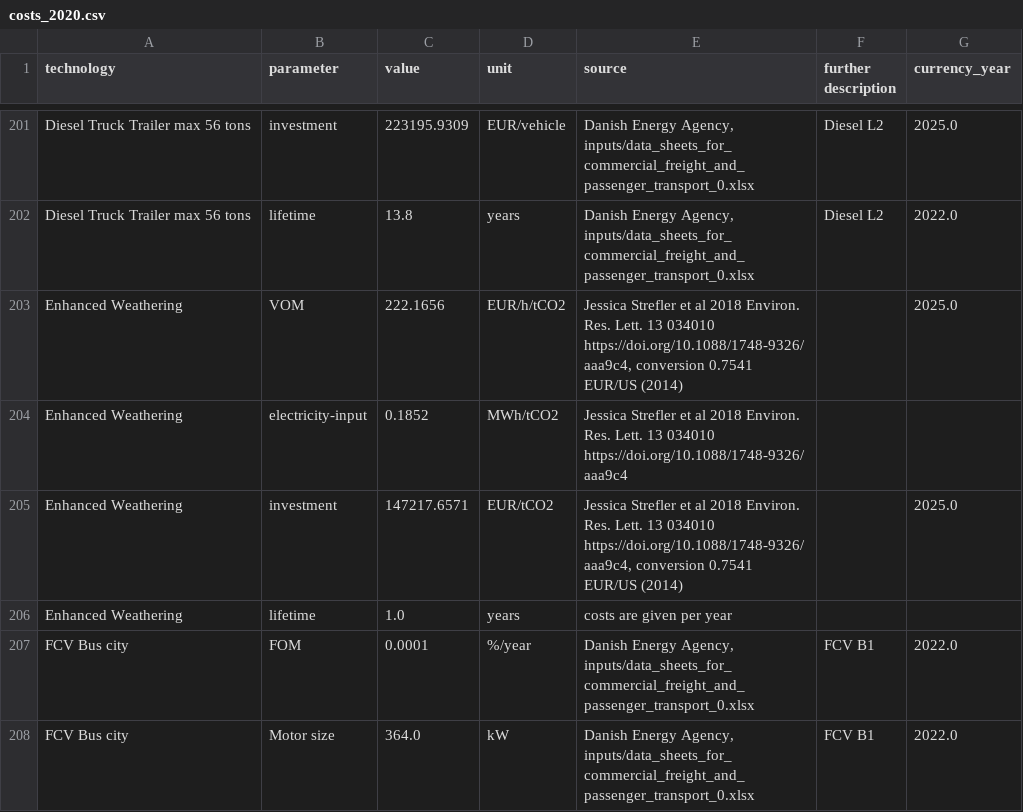
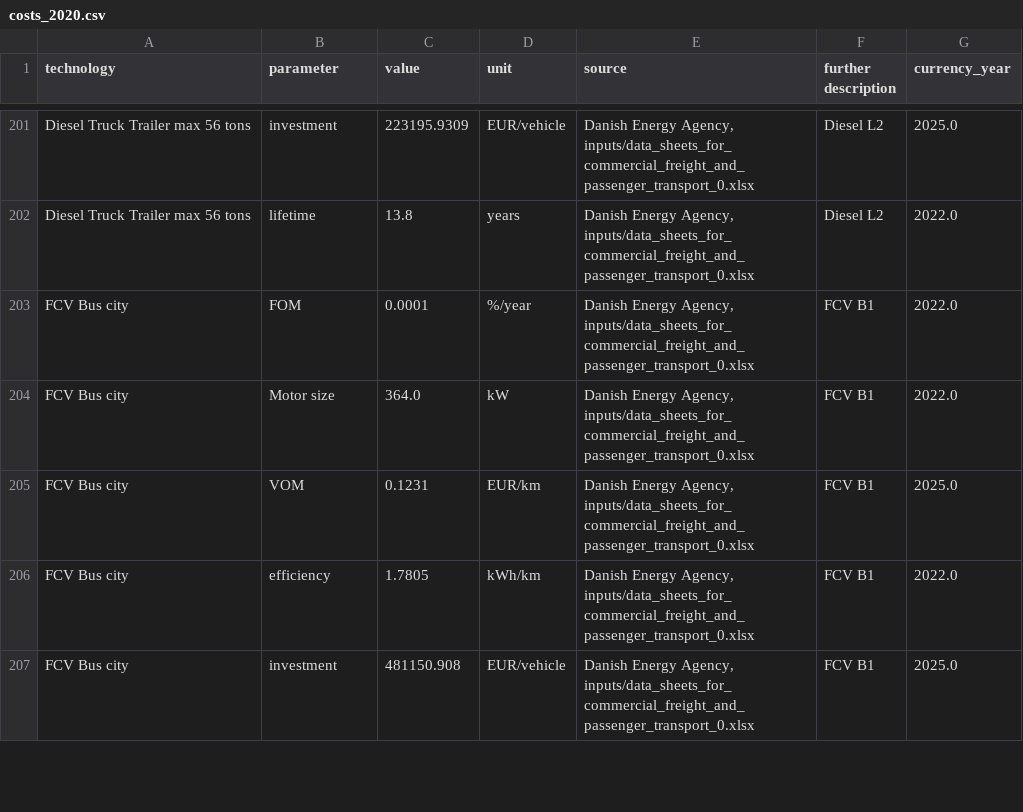
Before and after one commit to BertoGBG/technology-data, a CSV file: outputs/costs_2020.csv, drawn as a sheet; only a part is shown, gaps mark what is left out; the shorter side is filled out with more unchanged rows.

```diff
--- a/outputs/costs_2020.csv
+++ b/outputs/costs_2020.csv
@@ -202,6 +202,2 @@ Diesel Truck Trailer max 56 tons,investment,223195.9309,EUR/vehicle,"Danish Ener
 Diesel Truck Trailer max 56 tons,lifetime,13.8,years,"Danish Energy Agency, inputs/data_sheets_for_commercial_freight_and_passenger_transport_0.xlsx",Diesel L2,2022.0
-Enhanced Weathering,VOM,222.1656,EUR/h/tCO2," Jessica Strefler et al 2018 Environ. Res. Lett. 13 034010 https://doi.org/10.1088/1748-9326/aaa9c4, conversion 0.7541 EUR/US (2014)",,2025.0
-Enhanced Weathering,electricity-input,0.1852,MWh/tCO2 , Jessica Strefler et al 2018 Environ. Res. Lett. 13 034010 https://doi.org/10.1088/1748-9326/aaa9c4,,
-Enhanced Weathering,investment,147217.6571,EUR/tCO2," Jessica Strefler et al 2018 Environ. Res. Lett. 13 034010 https://doi.org/10.1088/1748-9326/aaa9c4, conversion 0.7541 EUR/US (2014)",,2025.0
-Enhanced Weathering,lifetime,1.0,years,costs are given per year,,
 FCV Bus city,FOM,0.0001,%/year,"Danish Energy Agency, inputs/data_sheets_for_commercial_freight_and_passenger_transport_0.xlsx",FCV B1,2022.0
```
Also changed, not shown: inputs/manual_input.csv, outputs/costs_2025.csv, 12 other files.
